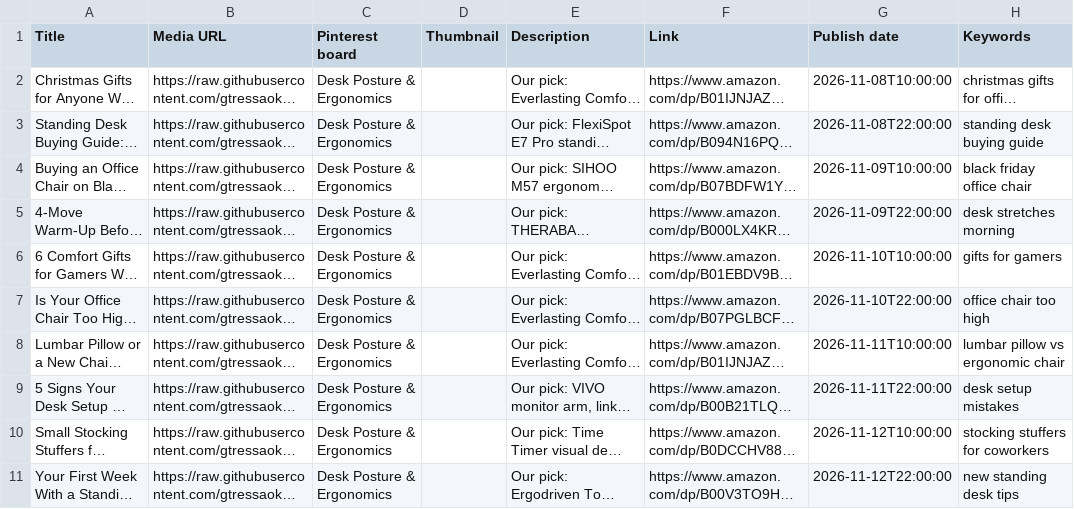
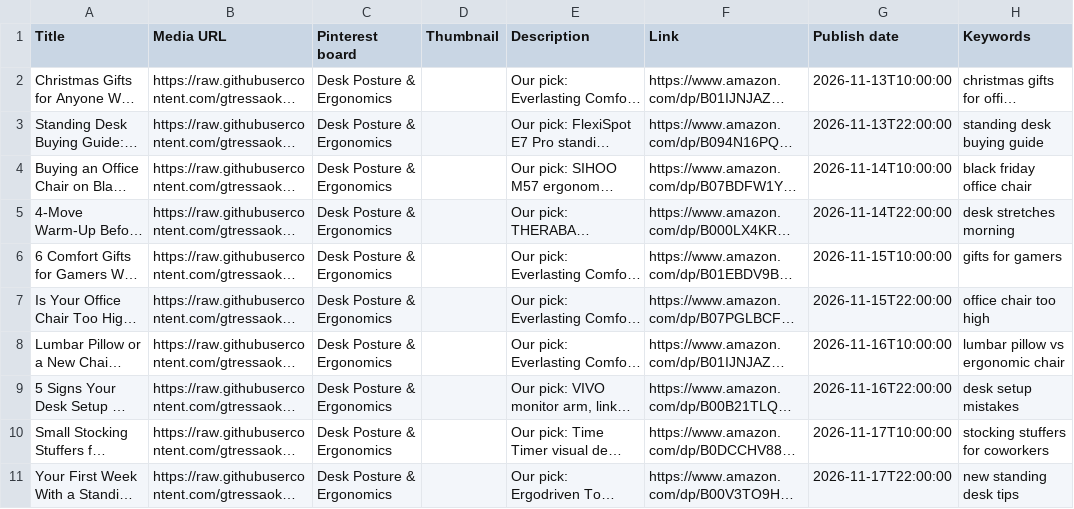
Before and after one commit to gtressaoki-ctrl/eBay-automation, a CSV file: pinterest/posture-pins/pinterest-bulk-batch7.csv, drawn as a sheet; long unchanged cells end in …; the diff names each change by its address in the sheet, - before the commit and + after, or states it on an @@ line.

```diff
--- a/pinterest/posture-pins/pinterest-bulk-batch7.csv
+++ b/pinterest/posture-pins/pinterest-bulk-batch7.csv
-G2 (Publish date): 2026-11-08T10:00:00
+G2 (Publish date): 2026-11-13T10:00:00
-G3 (Publish date): 2026-11-08T22:00:00
+G3 (Publish date): 2026-11-13T22:00:00
-G4 (Publish date): 2026-11-09T10:00:00
+G4 (Publish date): 2026-11-14T10:00:00
-G5 (Publish date): 2026-11-09T22:00:00
+G5 (Publish date): 2026-11-14T22:00:00
-G6 (Publish date): 2026-11-10T10:00:00
+G6 (Publish date): 2026-11-15T10:00:00
-G7 (Publish date): 2026-11-10T22:00:00
+G7 (Publish date): 2026-11-15T22:00:00
-G8 (Publish date): 2026-11-11T10:00:00
+G8 (Publish date): 2026-11-16T10:00:00
-G9 (Publish date): 2026-11-11T22:00:00
+G9 (Publish date): 2026-11-16T22:00:00
-G10 (Publish date): 2026-11-12T10:00:00
+G10 (Publish date): 2026-11-17T10:00:00
-G11 (Publish date): 2026-11-12T22:00:00
+G11 (Publish date): 2026-11-17T22:00:00
```
